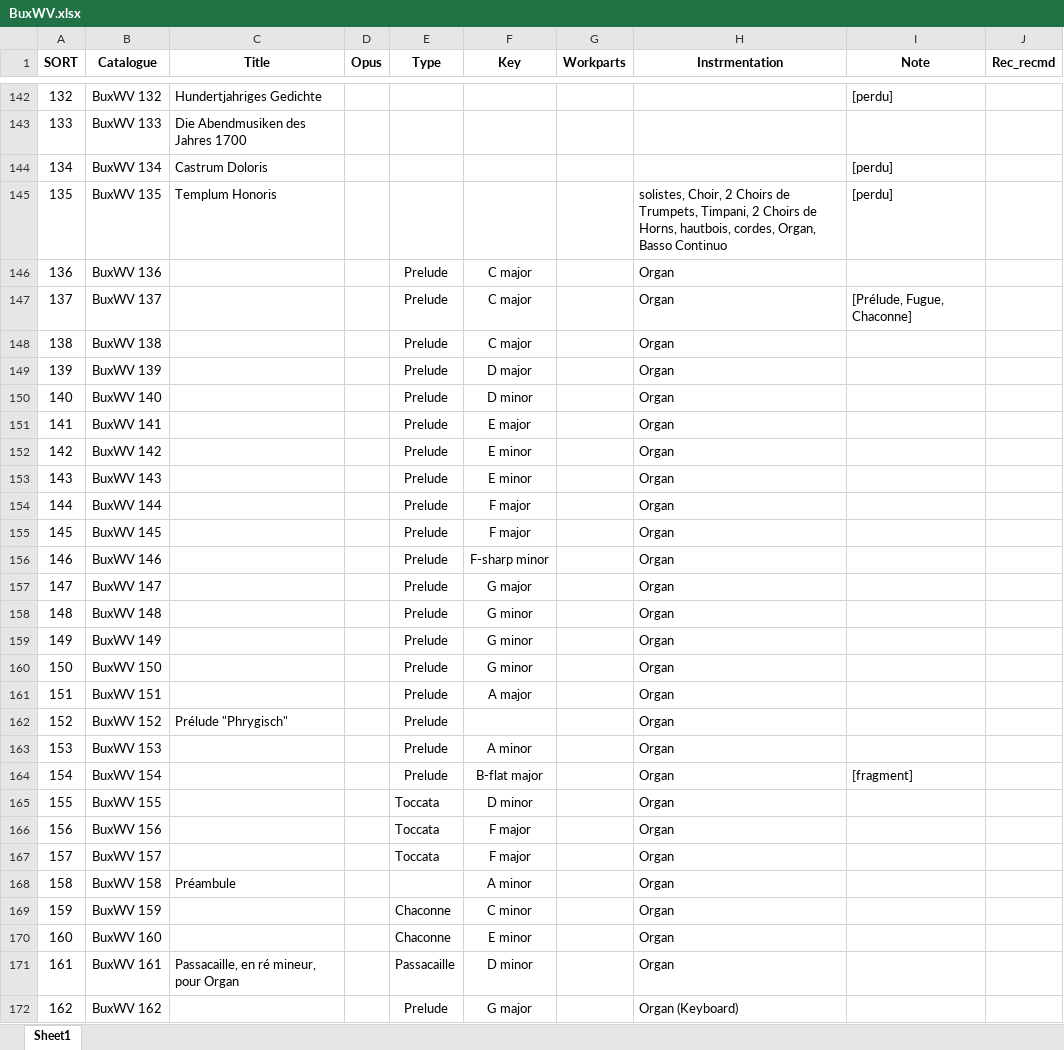
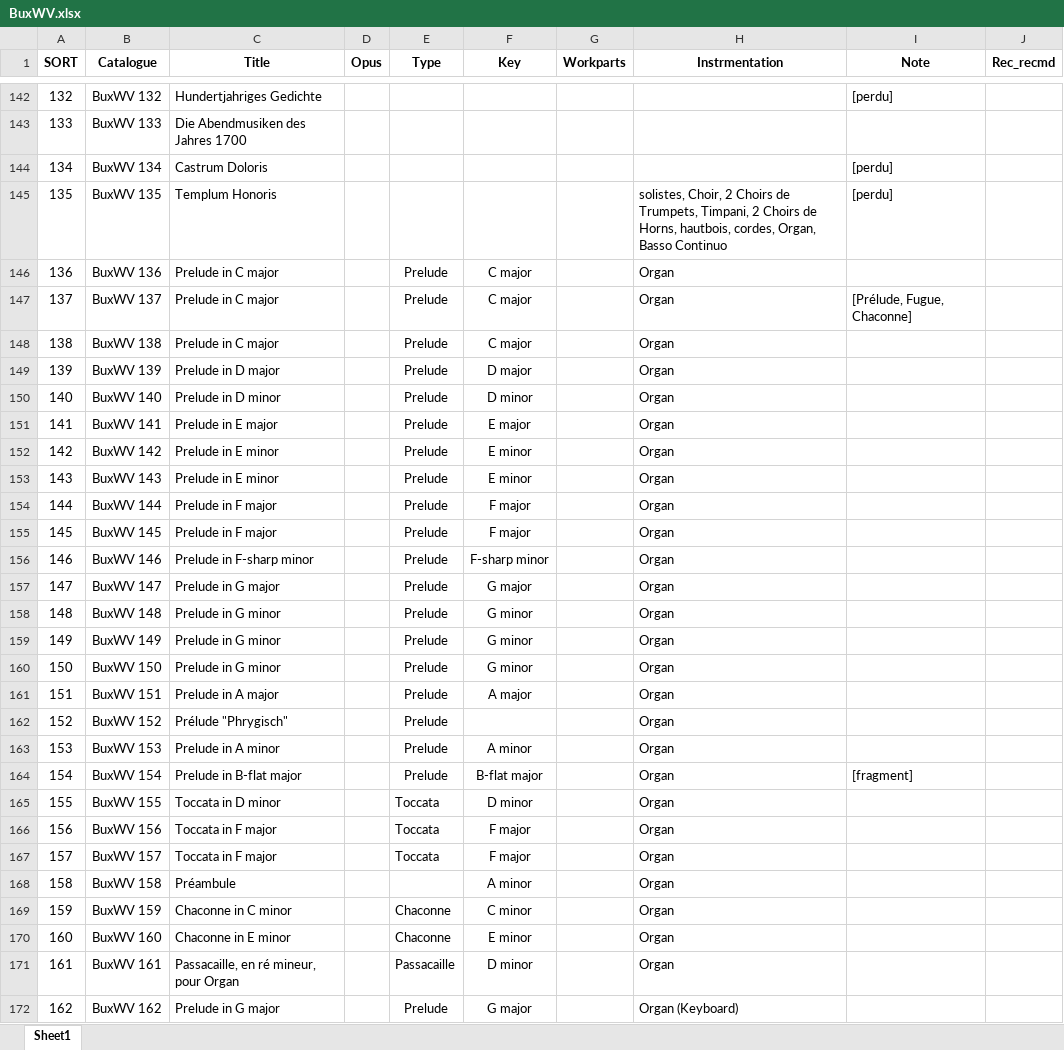
Before and after one commit to KenParker-CN/konzert-public-data, an Excel workbook: xlsx/BuxWV.xlsx, sheet Sheet1, drawn as a sheet; only a part is shown, gaps mark what is left out; values as stored, in another font and other column widths than the file's, no borders; conditional formats not drawn; the diff covers the shown part only; the diff names each change by its address in the sheet, - before the commit and + after, or states it on an @@ line.

Commit message:
data: update BuxWV

```diff
--- a/xlsx/BuxWV.xlsx (sheet Sheet1)
+++ b/xlsx/BuxWV.xlsx (sheet Sheet1)
-C146:C148 (Title): (empty)
+C146:C148 (Title): Prelude in C major
-C149 (Title): (empty)
+C149 (Title): Prelude in D major
-C150 (Title): (empty)
+C150 (Title): Prelude in D minor
-C151 (Title): (empty)
+C151 (Title): Prelude in E major
-C152:C153 (Title): (empty)
+C152:C153 (Title): Prelude in E minor
-C154:C155 (Title): (empty)
+C154:C155 (Title): Prelude in F major
-C156 (Title): (empty)
+C156 (Title): Prelude in F-sharp minor
-C157 (Title): (empty)
+C157 (Title): Prelude in G major
-C158:C160 (Title): (empty)
+C158:C160 (Title): Prelude in G minor
-C161 (Title): (empty)
+C161 (Title): Prelude in A major
-C163 (Title): (empty)
+C163 (Title): Prelude in A minor
-C164 (Title): (empty)
+C164 (Title): Prelude in B-flat major
-C165 (Title): (empty)
+C165 (Title): Toccata in D minor
-C166:C167 (Title): (empty)
+C166:C167 (Title): Toccata in F major
-C169 (Title): (empty)
+C169 (Title): Chaconne in C minor
-C170 (Title): (empty)
+C170 (Title): Chaconne in E minor
-C172 (Title): (empty)
+C172 (Title): Prelude in G major
```
Also changed, not shown: 58 edited cells elsewhere in this sheet, 1 other file.
